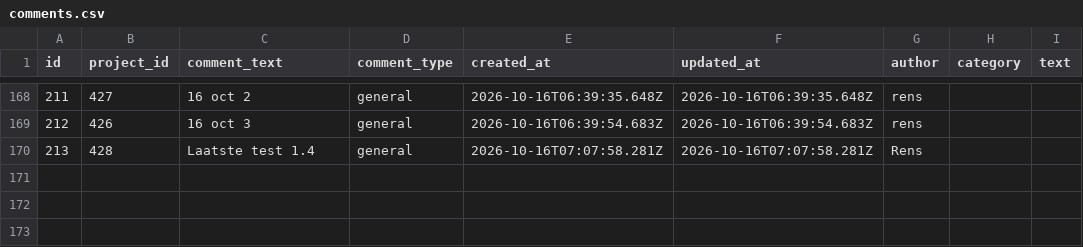
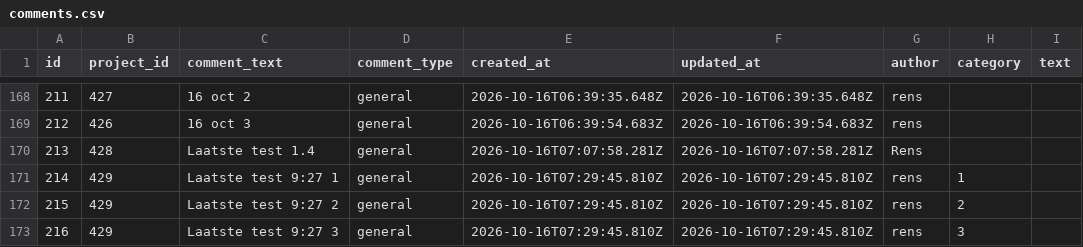
Before and after one commit to renshi2/DEF-4-NEMO, a CSV file: data/comments.csv, drawn as a sheet; only a part is shown, gaps mark what is left out; the diff names each change by its address in the sheet, - before the commit and + after, or states it on an @@ line.

Commit message:
Add comments for project 429

```diff
--- a/data/comments.csv
+++ b/data/comments.csv
+row 171: 214 | 429 | Laatste test 9:27 1 | general | 2026-10-16T07:29:45.810Z | 2026-10-16T07:29:45.810Z | rens | 1
+row 172: 215 | 429 | Laatste test 9:27 2 | general | 2026-10-16T07:29:45.810Z | 2026-10-16T07:29:45.810Z | rens | 2
+row 173: 216 | 429 | Laatste test 9:27 3 | general | 2026-10-16T07:29:45.810Z | 2026-10-16T07:29:45.810Z | rens | 3
```
